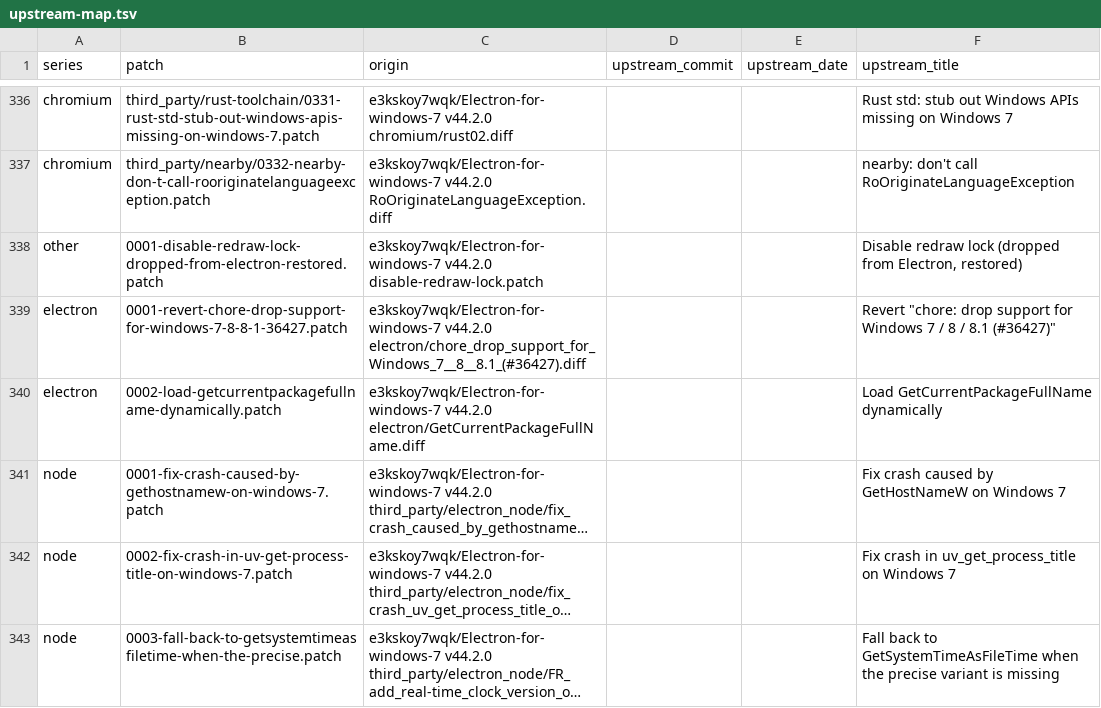
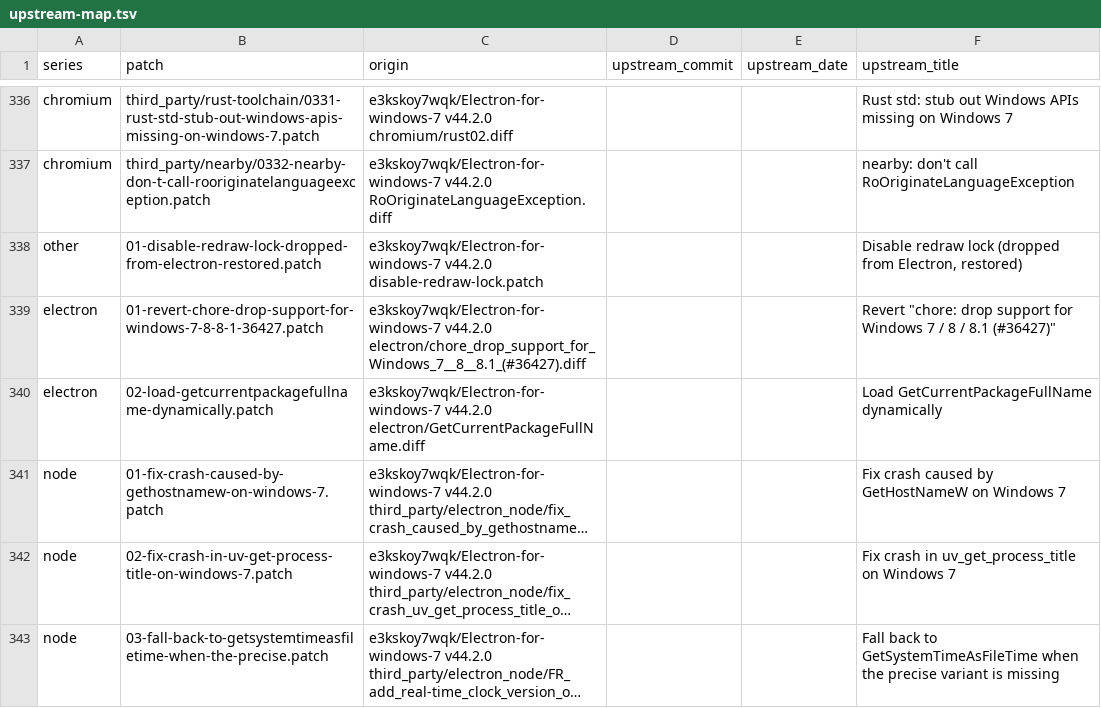
Before and after one commit to Alex313031/electron-legacy, a TSV file: patches/upstream-map.tsv, drawn as a sheet; only a part is shown, gaps mark what is left out; long unchanged cells end in …; the diff names each change by its address in the sheet, - before the commit and + after, or states it on an @@ line.

Commit message:
move/rename patches, add shim other/ patches

```diff
--- a/patches/upstream-map.tsv
+++ b/patches/upstream-map.tsv
-B338 (patch): 0001-disable-redraw-lock-dropped-from-electron-restored.patch
+B338 (patch): 01-disable-redraw-lock-dropped-from-electron-restored.patch
-B339 (patch): 0001-revert-chore-drop-support-for-windows-7-8-8-1-36427.patch
+B339 (patch): 01-revert-chore-drop-support-for-windows-7-8-8-1-36427.patch
-B340 (patch): 0002-load-getcurrentpackagefullname-dynamically.patch
+B340 (patch): 02-load-getcurrentpackagefullname-dynamically.patch
-B341 (patch): 0001-fix-crash-caused-by-gethostnamew-on-windows-7.patch
+B341 (patch): 01-fix-crash-caused-by-gethostnamew-on-windows-7.patch
-B342 (patch): 0002-fix-crash-in-uv-get-process-title-on-windows-7.patch
+B342 (patch): 02-fix-crash-in-uv-get-process-title-on-windows-7.patch
-B343 (patch): 0003-fall-back-to-getsystemtimeasfiletime-when-the-precise.patch
+B343 (patch): 03-fall-back-to-getsystemtimeasfiletime-when-the-precise.patch
```
Also changed, not shown: 15 other files.
